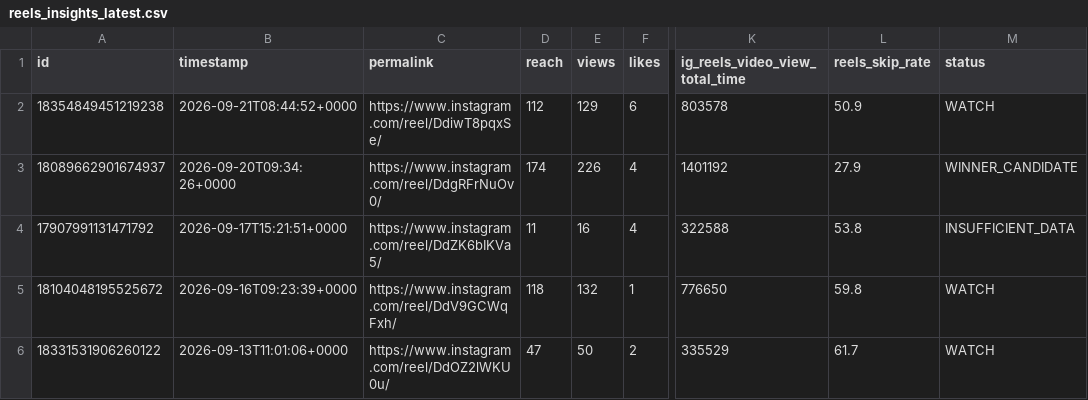
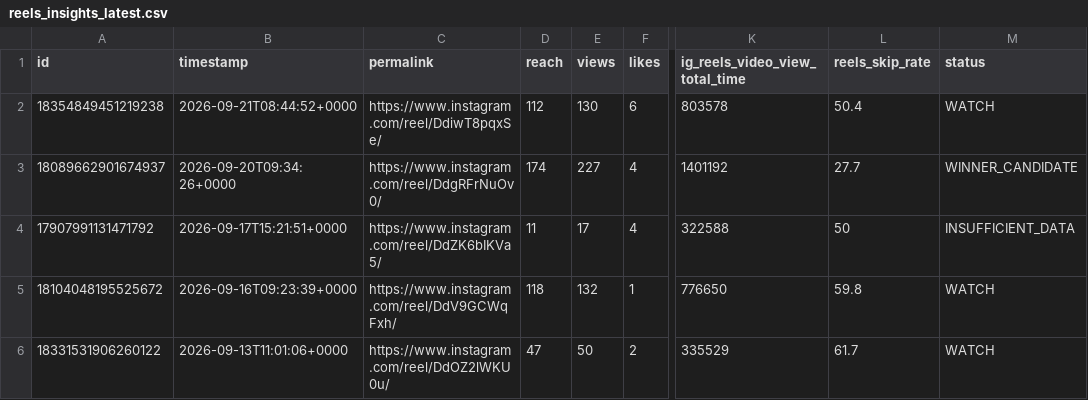
Before and after one commit to Igoranik/yorkie-insights-automation, a CSV file: data/reels_insights_latest.csv, drawn as a sheet; only a part is shown, gaps mark what is left out; the diff names each change by its address in the sheet, - before the commit and + after, or states it on an @@ line.

```diff
--- a/data/reels_insights_latest.csv
+++ b/data/reels_insights_latest.csv
-E2 (views): 129
+E2 (views): 130
-L2 (reels_skip_rate): 50.9
+L2 (reels_skip_rate): 50.4
-E3 (views): 226
+E3 (views): 227
-L3 (reels_skip_rate): 27.9
+L3 (reels_skip_rate): 27.7
-E4 (views): 16
+E4 (views): 17
-L4 (reels_skip_rate): 53.8
+L4 (reels_skip_rate): 50
```
Also changed, not shown: 3 other files.
